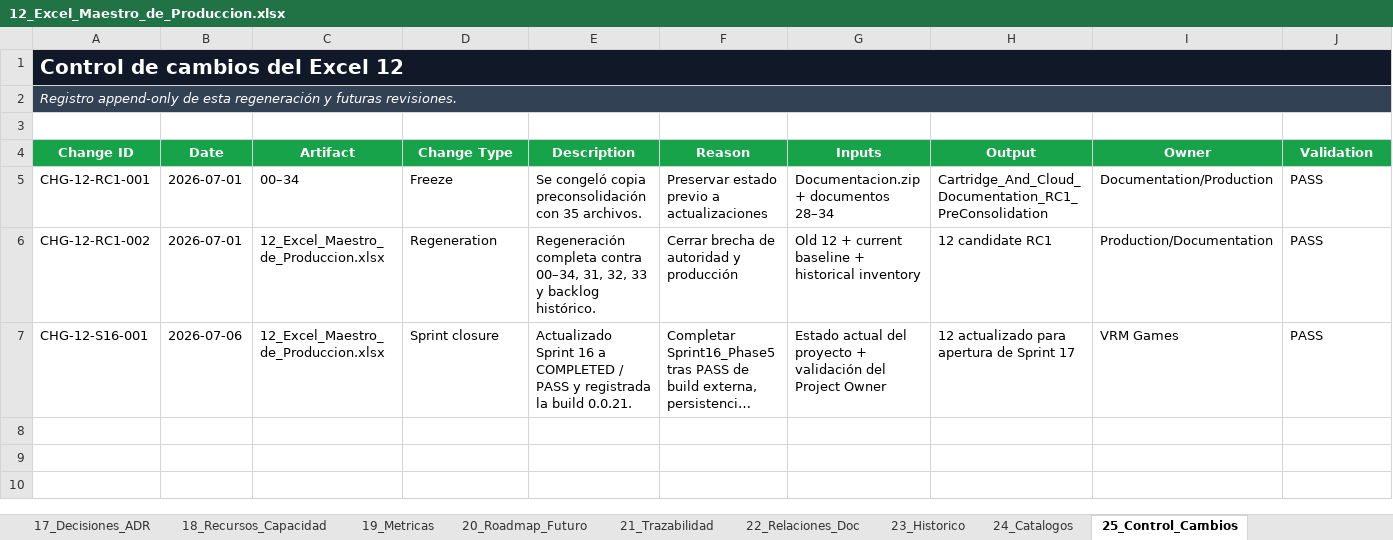
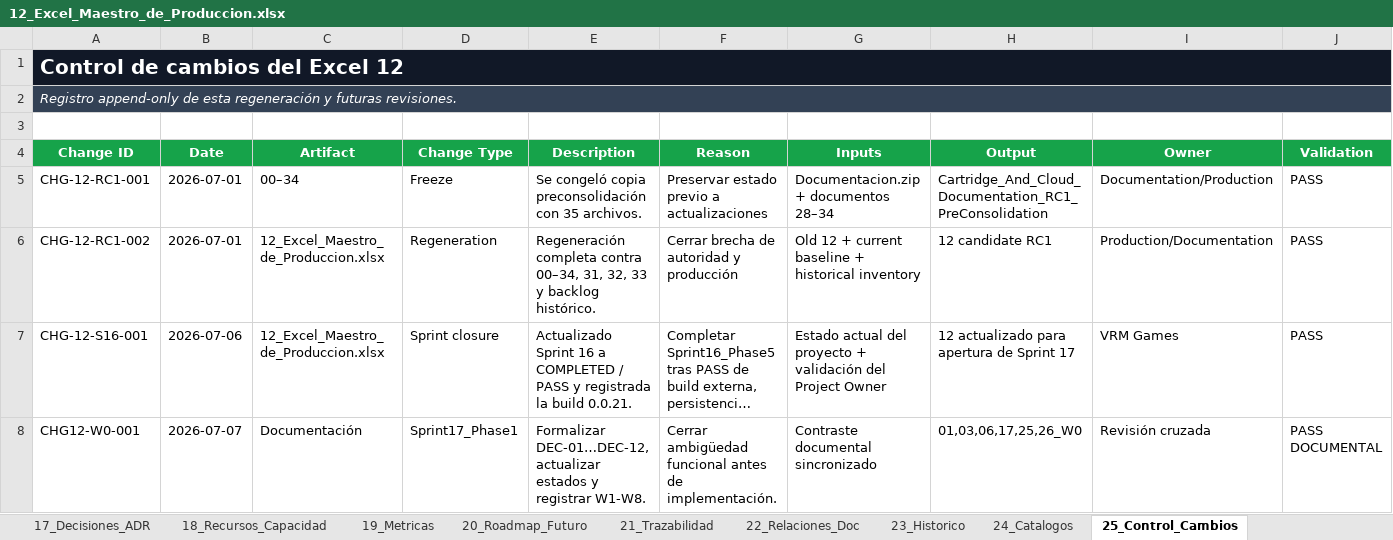
Before and after one commit to BLRochaGonzalez93/U012_CartridgeAndCloud, an Excel workbook: Documentation/04_Production_QA_and_Traceability/12_Excel_Maestro_de_Produccion.xlsx, sheet 25_Control_Cambios, drawn as a sheet; only a part is shown; long unchanged cells end in …; values as stored, in another font and other column widths than the file's, no borders; table styles not drawn; rows hold the shown columns only; the diff names each change by its address in the sheet, - before the commit and + after, or states it on an @@ line.

```diff
--- a/Documentation/04_Production_QA_and_Traceability/12_Excel_Maestro_de_Produccion.xlsx (sheet 25_Control_Cambios)
+++ b/Documentation/04_Production_QA_and_Traceability/12_Excel_Maestro_de_Produccion.xlsx (sheet 25_Control_Cambios)
+row 8: CHG12-W0-001 | 2026-07-07 | Documentación | Sprint17_Phase1 | Formalizar DEC-01…DEC-12, actualizar estados y registrar W1-W8. | Cerrar ambigüedad funcional antes de implementación. | Contraste documental sincronizado | 01,03,06,17,25,26_W0 | Revisión cruzada | PASS DOCUMENTAL
```
Also changed, not shown: sheet 17_Decisiones_ADR, sheet 01_Dashboard, sheet 03_Sprints, sheet 06_Sprint_17_H6, other sheet tabs, charts or pictures, Documentation/00_Governance_and_Navigation/32_Documentation_Baseline_Manifest.xlsx, Documentation/04_Production_QA_and_Traceability/08_QA_Testing_Matrix.xlsx, 41 other files.
